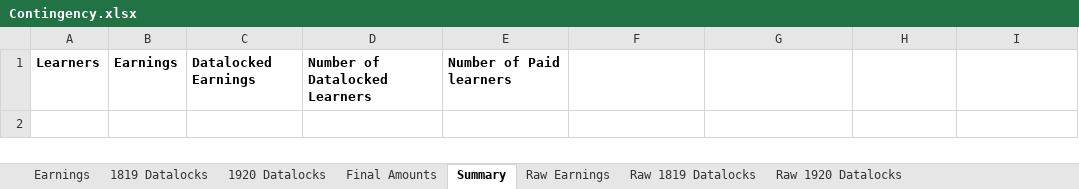
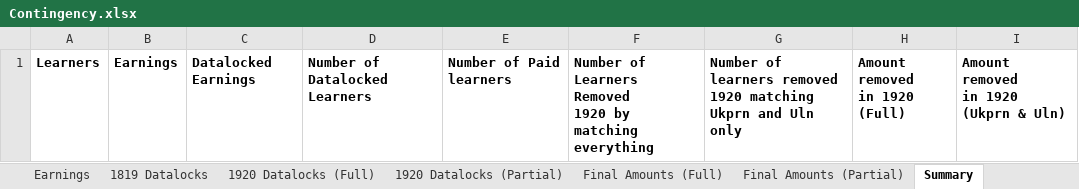
Before and after one commit to SkillsFundingAgency/das-payments-v2-validation, an Excel workbook: src/SFA.DAS.Payments.Contingency/Template/Contingency.xlsx, sheet Summary, drawn as a sheet; values as stored, in another font and other column widths than the file's, no borders; ↵ is a line break in a cell; the diff names each change by its address in the sheet, - before the commit and + after, or states it on an @@ line.

Commit message:
Removed act1 co-investment multiplier Added output for tt 1-3 and 4-16 Does data match for 1920 on both the 'full' commitment as well as Ukpnr/Uln only

```diff
--- a/src/SFA.DAS.Payments.Contingency/Template/Contingency.xlsx (sheet Summary)
+++ b/src/SFA.DAS.Payments.Contingency/Template/Contingency.xlsx (sheet Summary)
-sheet tab: 1920 Datalocks
+sheet tab: 1920 Datalocks (Partial)
-sheet tab: Final Amounts
+sheet tab: Final Amounts (Partial)
+sheet tab: 1920 Datalocks (Full)
+sheet tab: Final Amounts (Full)
-F1: (empty)
+F1: Number of Learners Removed ↵ 1920 by matching everything
-G1: (empty)
+G1: Number of learners removed ↵ 1920 matching Ukprn and Uln only
-H1: (empty)
+H1: Amount removed ↵ in 1920 (Full)
-I1: (empty)
+I1: Amount removed ↵ in 1920 (Ukprn & Uln)
```
Also changed, not shown: sheet Raw 1920 Datalocks (Full), sheet Raw Earnings, sheet Raw 1819 Datalocks, sheet Final Amounts (Partial), sheet 1819 Datalocks, sheet 1920 Datalocks (Partial), 1 more sheet, other sheet tabs, 1 other file.
